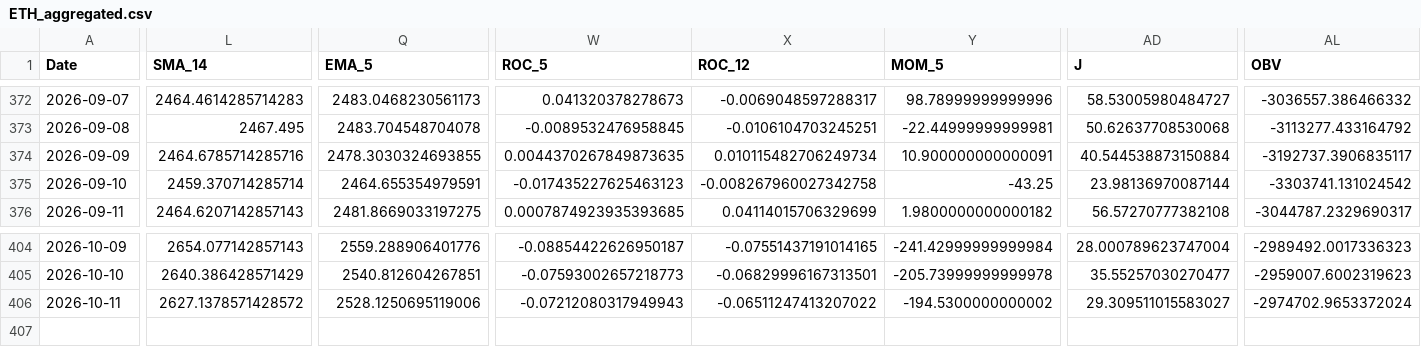
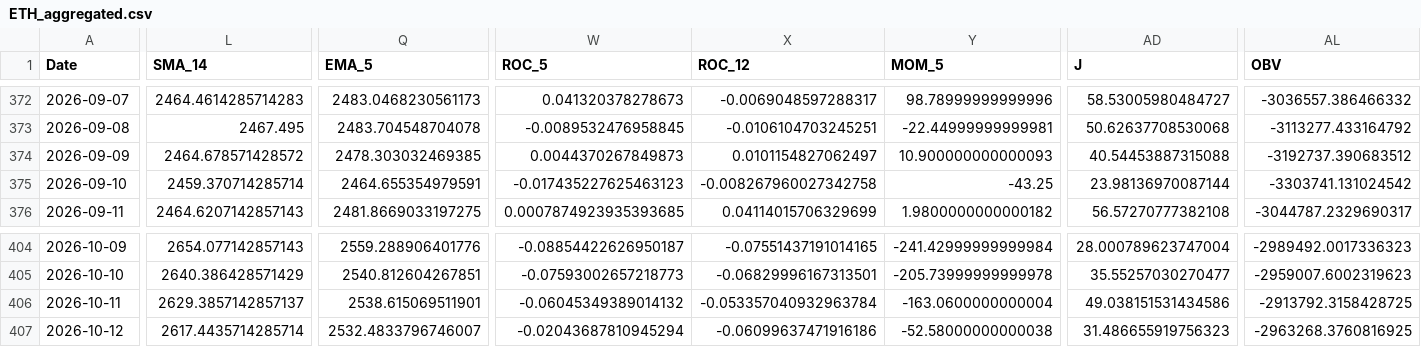
Before and after one commit to JintaoLiuorJoey/coinbase-ohlcv-data, a CSV file: data/ETH_aggregated.csv, drawn as a sheet; only a part is shown, gaps mark what is left out; rows hold the shown columns only; the diff covers the shown part only; the diff names each change by its address in the sheet, - before the commit and + after, or states it on an @@ line.

```diff
--- a/data/ETH_aggregated.csv
+++ b/data/ETH_aggregated.csv
-L374 (SMA_14): 2464.6785714285716
+L374 (SMA_14): 2464.678571428572
-Q374 (EMA_5): 2478.3030324693855
+Q374 (EMA_5): 2478.303032469385
-W374 (ROC_5): 0.0044370267849873635
+W374 (ROC_5): 0.0044370267849873
-X374 (ROC_12): 0.010115482706249734
+X374 (ROC_12): 0.0101154827062497
-Y374 (MOM_5): 10.900000000000091
+Y374 (MOM_5): 10.900000000000093
-AD374 (J): 40.544538873150884
+AD374 (J): 40.54453887315088
-AL374 (OBV): -3192737.3906835117
+AL374 (OBV): -3192737.390683512
-L406 (SMA_14): 2627.1378571428572
+L406 (SMA_14): 2629.3857142857137
-Q406 (EMA_5): 2528.1250695119006
+Q406 (EMA_5): 2538.615069511901
-W406 (ROC_5): -0.07212080317949943
+W406 (ROC_5): -0.06045349389014132
-X406 (ROC_12): -0.06511247413207022
+X406 (ROC_12): -0.053357040932963784
-Y406 (MOM_5): -194.5300000000002
+Y406 (MOM_5): -163.0600000000004
-AD406 (J): 29.309511015583027
+AD406 (J): 49.038151531434586
-AL406 (OBV): -2974702.9653372024
+AL406 (OBV): -2913792.3158428725
+row 407: 2026-10-12 | 2617.4435714285714 | 2532.4833796746007 | -0.02043687810945294 | -0.06099637471916186 | -52.58000000000038 | 31.486655919756323 | -2963268.3760816925
```
Also changed, not shown: 35 edited cells elsewhere in this file, data/BTC_aggregated.csv, data/XRP_aggregated.csv.
